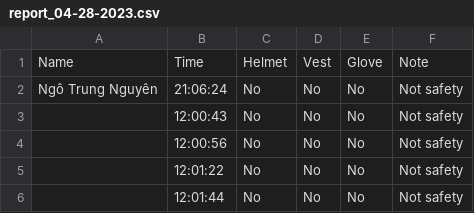
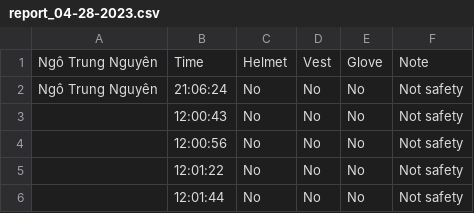
Before and after one commit to NguyenTapLapTrinh/Final_Project, a CSV file: report/report_04-28-2023.csv, drawn as a sheet.

Commit message:
Bug cant change name

```diff
--- a/report/report_04-28-2023.csv
+++ b/report/report_04-28-2023.csv
@@ -1,2 +1,2 @@
-Name,Time,Helmet,Vest,Glove,Note
+Ngô Trung Nguyên,Time,Helmet,Vest,Glove,Note
 Ngô Trung Nguyên,21:06:24,No,No,No,Not safety
```
Also changed, not shown: 38 other files.
